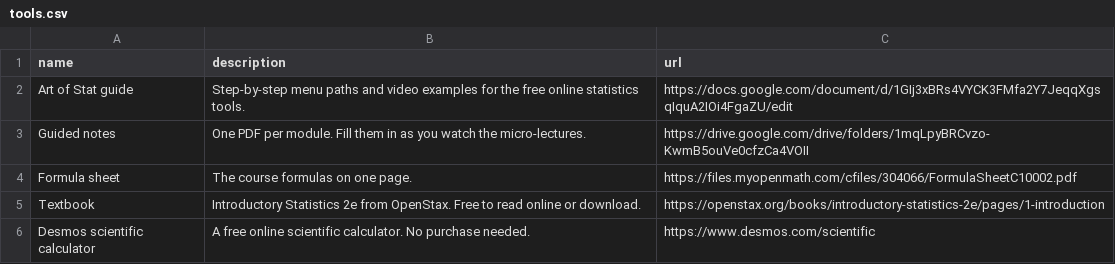
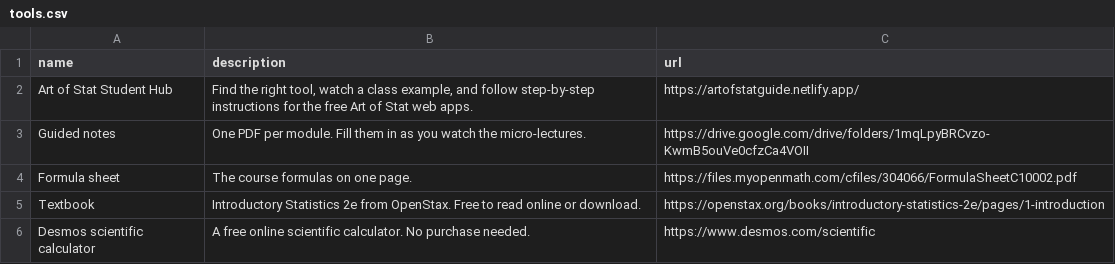
Before and after one commit to Mart2718/SacMathAcademy, a CSV file: data/stat-c1000/tools.csv, drawn as a sheet; removed rows and columns are numbered as before the commit, all else as after; the diff names each change by its address in the sheet, - before the commit and + after, or states it on an @@ line.

```diff
--- a/data/stat-c1000/tools.csv
+++ b/data/stat-c1000/tools.csv
-row 2: Art of Stat guide | Step-by-step menu paths and video examples for the free online statistics tools. | https://docs.google.com/document/d/1GIj3xBRs4VYCK3FMfa2Y7JeqqXgsqIquA2IOi4FgaZU/edit
+row 2: Art of Stat Student Hub | Find the right tool, watch a class example, and follow step-by-step instructions for the free Art of Stat web apps. | https://artofstatguide.netlify.app/
```
Also changed, not shown: data/stat-c1000/outcomes.csv, 1 other file.
